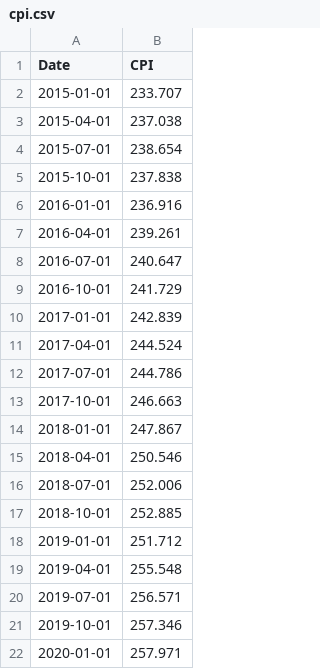
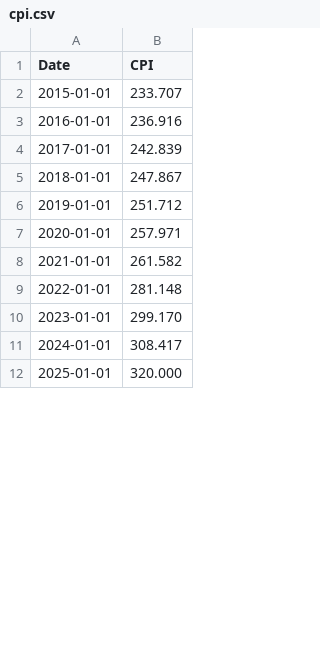
Before and after one commit to tyoungg/Inf_stock, a CSV file: inflation-adjusted-stocks/inflation_data/cpi.csv, drawn as a sheet; only a part is shown; the shorter side is filled out with more unchanged rows; removed rows and columns are numbered as before the commit, all else as after; the diff covers the shown part only; the diff names each change by its address in the sheet, - before the commit and + after, or states it on an @@ line.

```diff
--- a/inflation-adjusted-stocks/inflation_data/cpi.csv
+++ b/inflation-adjusted-stocks/inflation_data/cpi.csv
-row 3: 2015-04-01 | 237.038
-row 4: 2015-07-01 | 238.654
-row 5: 2015-10-01 | 237.838
-row 7: 2016-04-01 | 239.261
-row 8: 2016-07-01 | 240.647
-row 9: 2016-10-01 | 241.729
-row 11: 2017-04-01 | 244.524
-row 12: 2017-07-01 | 244.786
-row 13: 2017-10-01 | 246.663
-row 15: 2018-04-01 | 250.546
-row 16: 2018-07-01 | 252.006
-row 17: 2018-10-01 | 252.885
-row 19: 2019-04-01 | 255.548
-row 20: 2019-07-01 | 256.571
-row 21: 2019-10-01 | 257.346
```
Also changed, not shown: 10 added rows and 15 removed rows elsewhere in this file, 2 other files.
